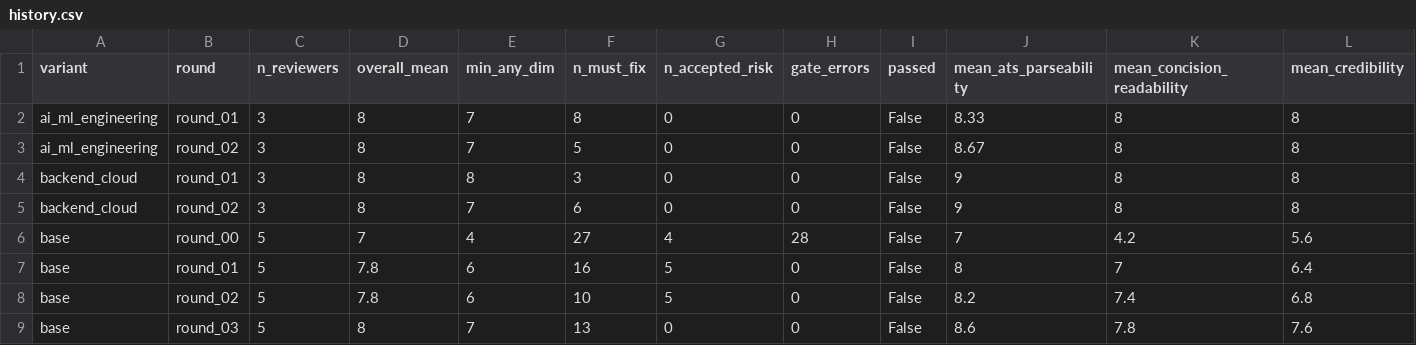
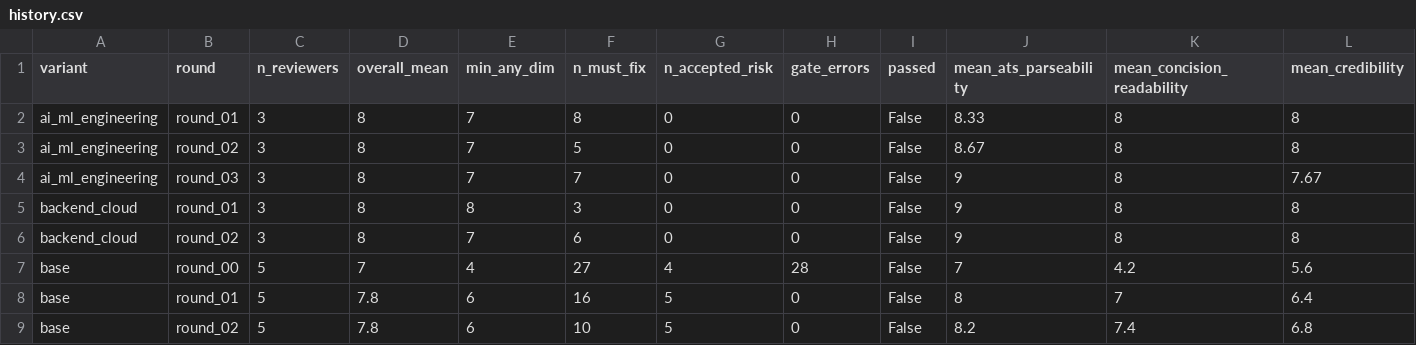
Before and after one commit to AmarDhillon05/AmarDhillon05, a CSV file: resume-lab/scores/history.csv, drawn as a sheet; only a part is shown; the shorter side is filled out with more unchanged rows; rows hold the shown columns only; the diff names each change by its address in the sheet, - before the commit and + after, or states it on an @@ line.

```diff
--- a/resume-lab/scores/history.csv
+++ b/resume-lab/scores/history.csv
+row 4: ai_ml_engineering | round_03 | 3 | 8 | 7 | 7 | 0 | 0 | False | 9 | 8 | 7.67
```
Also changed, not shown: 13 other files.
